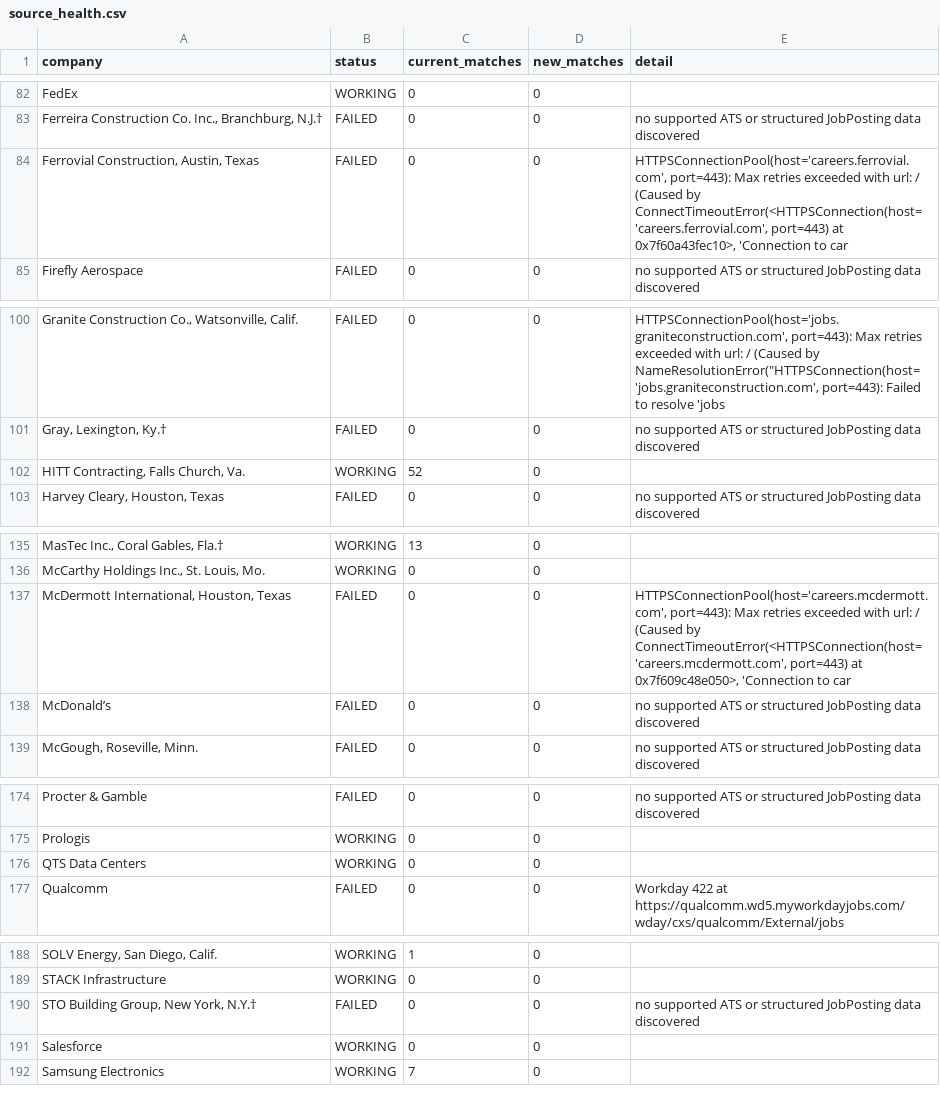
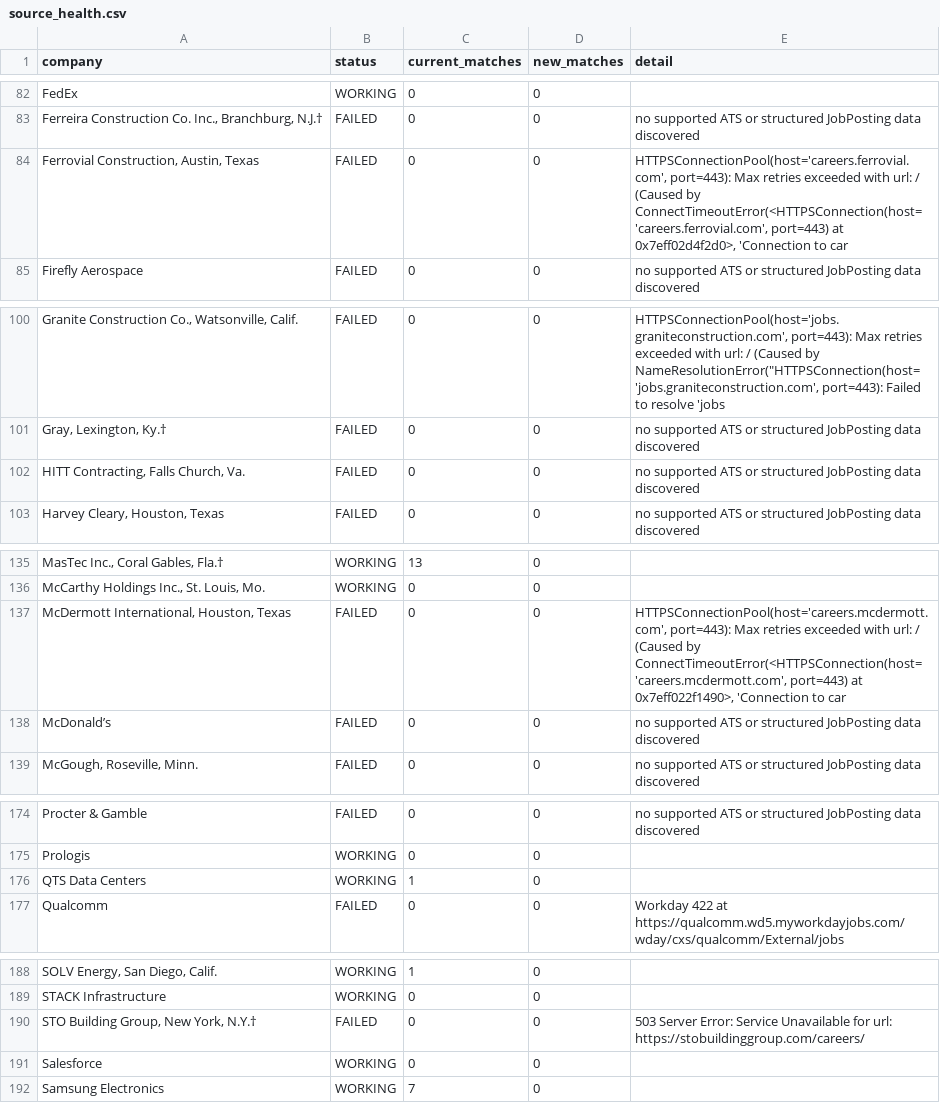
Before and after one commit to harsha271199/jp, a CSV file: source_health.csv, drawn as a sheet; only a part is shown, gaps mark what is left out; the diff covers the shown part only; the diff names each change by its address in the sheet, - before the commit and + after, or states it on an @@ line.

```diff
--- a/source_health.csv
+++ b/source_health.csv
-E84 (detail): …port=443) at 0x7f60a43fec10>, 'Connection to…
+E84 (detail): …port=443) at 0x7eff02d4f2d0>, 'Connection to…
-B102 (status): WORKING
+B102 (status): FAILED
-C102 (current_matches): 52
+C102 (current_matches): 0
-E102 (detail): (empty)
+E102 (detail): no supported ATS or structured JobPosting data discovered
-E137 (detail): …port=443) at 0x7f609c48e050>, 'Connection to…
+E137 (detail): …port=443) at 0x7eff022f1490>, 'Connection to…
-C176 (current_matches): 0
+C176 (current_matches): 1
-E190 (detail): no supported ATS or structured JobPosting data discovered
+E190 (detail): 503 Server Error: Service Unavailable for url: https://stobuildinggroup.com/careers/
```
Also changed, not shown: 1 edited cell elsewhere in this file, 1 other file.
